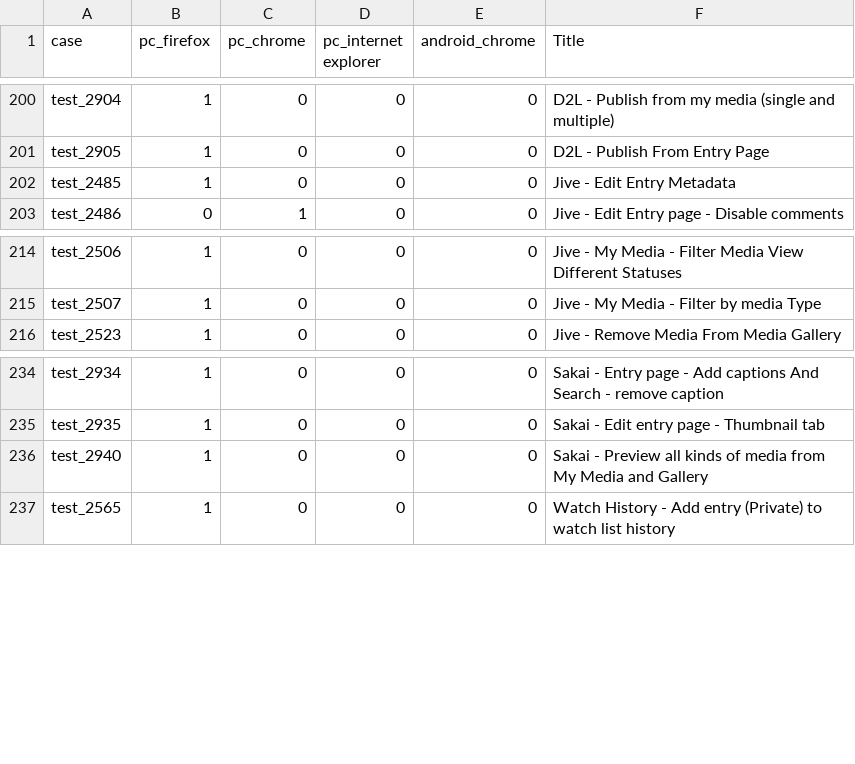
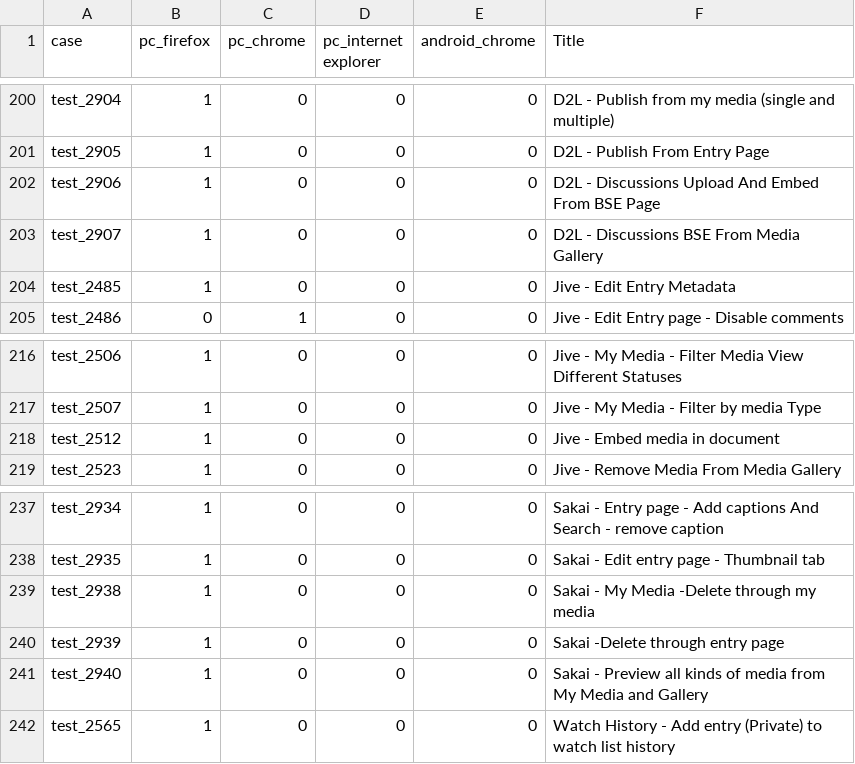
Before and after one commit to NadyaDi/kms-automation, a CSV file: web/ini/testSet.csv, drawn as a sheet; only a part is shown, gaps mark what is left out.

```diff
--- a/web/ini/testSet.csv
+++ b/web/ini/testSet.csv
@@ -201,2 +201,4 @@ test_2904,1,0,0,0,D2L - Publish from my media (single and multiple)
 test_2905,1,0,0,0,D2L - Publish From Entry Page
+test_2906,1,0,0,0,D2L - Discussions Upload And Embed From BSE Page
+test_2907,1,0,0,0,D2L - Discussions BSE From Media Gallery
 test_2485,1,0,0,0,Jive - Edit Entry Metadata
@@ -215,2 +217,3 @@ test_2506,1,0,0,0,Jive - My Media - Filter Media View Different Statuses
 test_2507,1,0,0,0,Jive - My Media - Filter by media Type
+test_2512,1,0,0,0,Jive - Embed media in document
 test_2523,1,0,0,0,Jive - Remove Media From Media Gallery
@@ -235,2 +238,4 @@ test_2934,1,0,0,0,Sakai - Entry page - Add captions And Search - remove caption
 test_2935,1,0,0,0,Sakai - Edit entry page - Thumbnail tab
+test_2938,1,0,0,0,Sakai - My Media -Delete through my media
+test_2939,1,0,0,0,Sakai -Delete through entry page
 test_2940,1,0,0,0,Sakai - Preview all kinds of media from My Media and Gallery
```
Also changed, not shown: web/ini/testPartnersProdNewUI.csv, web/ini/testPartnersTestingNewUI.csv.
